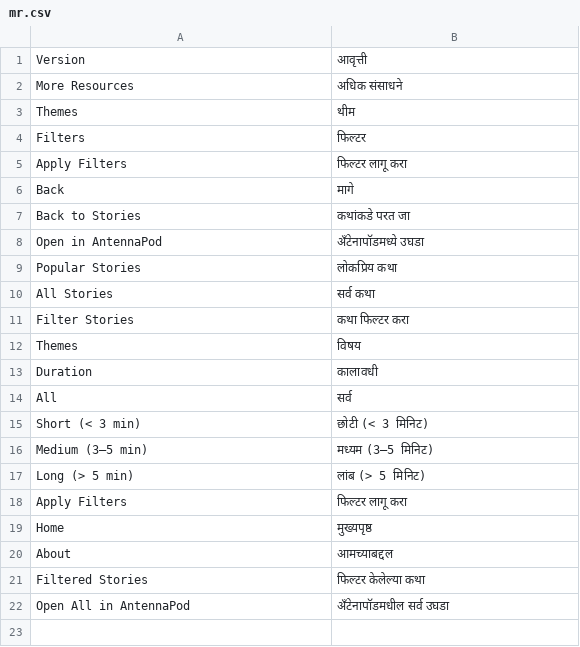
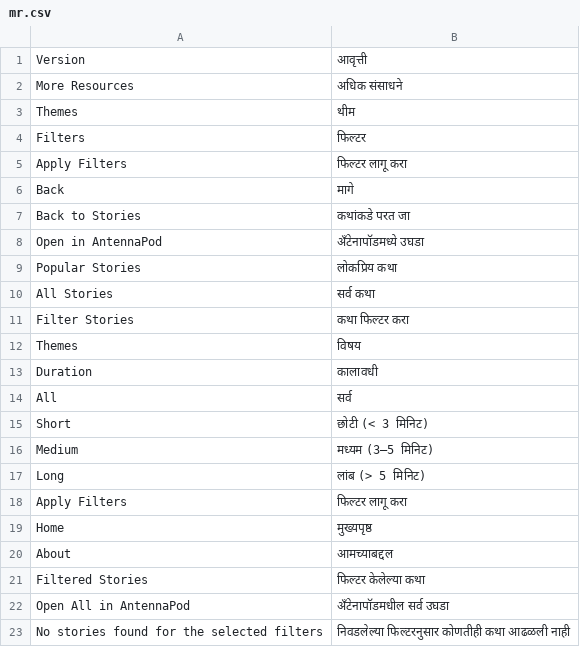
Before and after one commit to IT-for-Change/kathe_khajane, a CSV file: kathe_khajane/translations/mr.csv, drawn as a sheet.

```diff
--- a/kathe_khajane/translations/mr.csv
+++ b/kathe_khajane/translations/mr.csv
@@ -14,5 +14,5 @@ Duration,कालावधी
 All,सर्व
-"Short (< 3 min)","छोटी (< 3 मिनिट)"
-"Medium (3–5 min)","मध्यम (3–5 मिनिट)"
-"Long (> 5 min)","लांब (> 5 मिनिट)"
+Short,छोटी (< 3 मिनिट)
+Medium,मध्यम (3–5 मिनिट)
+Long,लांब (> 5 मिनिट)
 Apply Filters,फिल्टर लागू करा
@@ -22 +22,2 @@ Filtered Stories,फिल्टर केलेल्या कथा
 Open All in AntennaPod,अँटेनापॉडमधील सर्व उघडा
+No stories found for the selected filters,निवडलेल्या फिल्टरनुसार कोणतीही कथा आढळली नाही
```
Also changed, not shown: kathe_khajane/translations/en.csv, kathe_khajane/translations/kn.csv, 4 other files.
